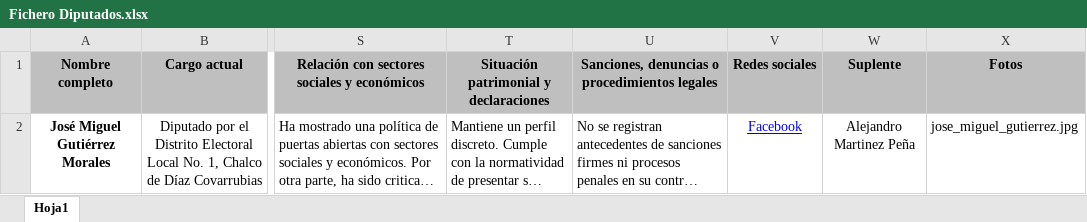
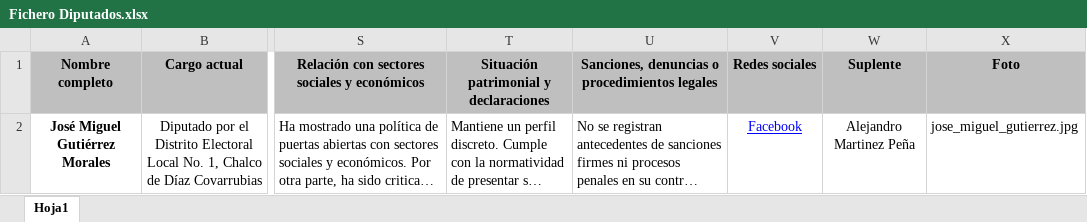
Before and after one commit to Pavanona/Diputados, an Excel workbook: Fichero Diputados.xlsx, sheet Hoja1, drawn as a sheet; only a part is shown, gaps mark what is left out; long unchanged cells end in …; values as stored, in another font and other column widths than the file's, no borders; the diff names each change by its address in the sheet, - before the commit and + after, or states it on an @@ line.

Commit message:
Add files via upload

```diff
--- a/Fichero Diputados.xlsx (sheet Hoja1)
+++ b/Fichero Diputados.xlsx (sheet Hoja1)
-X1: Fotos
+X1: Foto
```
